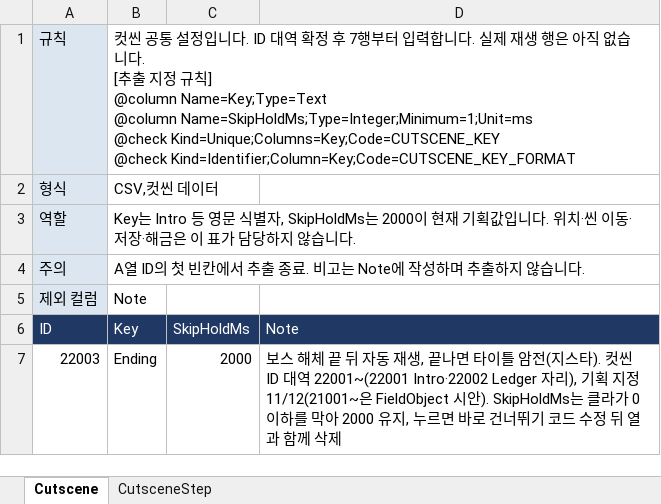
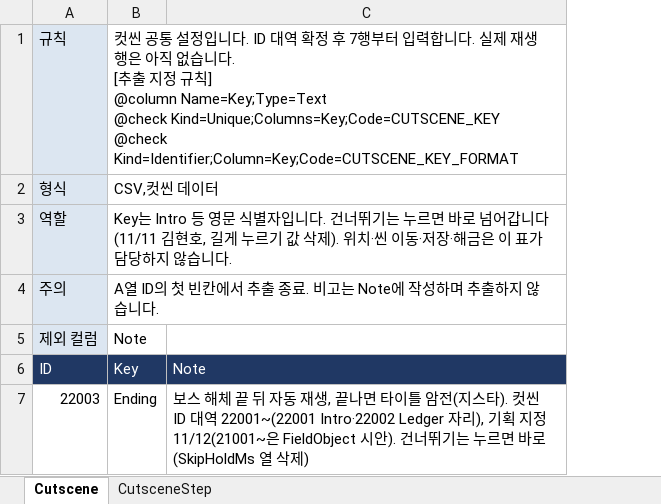
Before and after one commit to hyunho9228-web/DataSheet, an Excel workbook: tables/Cutscene.xlsx, sheet Cutscene, drawn as a sheet; values as stored, in another font and other column widths than the file's, no borders; removed rows and columns are numbered as before the commit, all else as after; ↵ is a line break in a cell; the diff names each change by its address in the sheet, - before the commit and + after, or states it on an @@ line.

```diff
--- a/tables/Cutscene.xlsx (sheet Cutscene)
+++ b/tables/Cutscene.xlsx (sheet Cutscene)
-column C, rows 6-7: SkipHoldMs | 2000
-B1: …@column Name=Key;Type=Text ↵ @column Name=SkipHoldMs;Type=Integer;Minimum=1;Unit=ms ↵ @check Kind=Unique;Columns=Key;Code=CUTSCENE_KEY…
+B1: …@column Name=Key;Type=Text ↵ @check Kind=Unique;Columns=Key;Code=CUTSCENE_KEY…
-B3: …식별자, SkipHoldMs는 2000이 현재 기획값입니다. 위치·씬…
+B3: …식별자입니다. 건너뛰기는 누르면 바로 넘어갑니다(11/11 김현호, 길게 누르기 값 삭제). 위치·씬…
-C7: …FieldObject 시안). SkipHoldMs는 클라가 0 이하를 막아 2000 유지, 누르면 바로 건너뛰기 코드 수정 뒤 열과 함께 삭제
+C7: …FieldObject 시안). 건너뛰기는 누르면 바로(SkipHoldMs 열 삭제)
```
